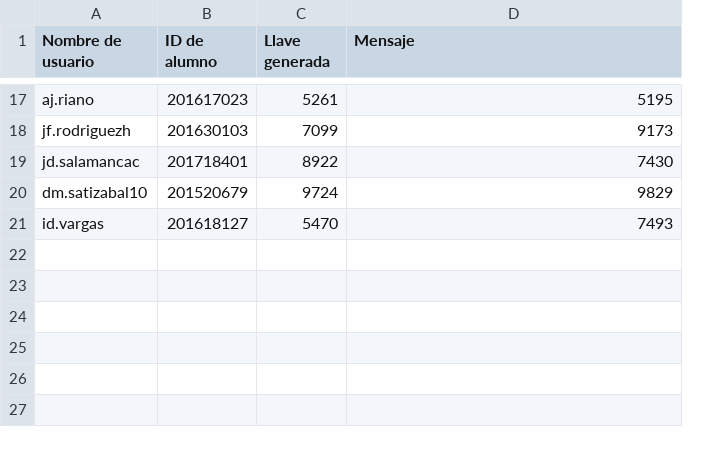
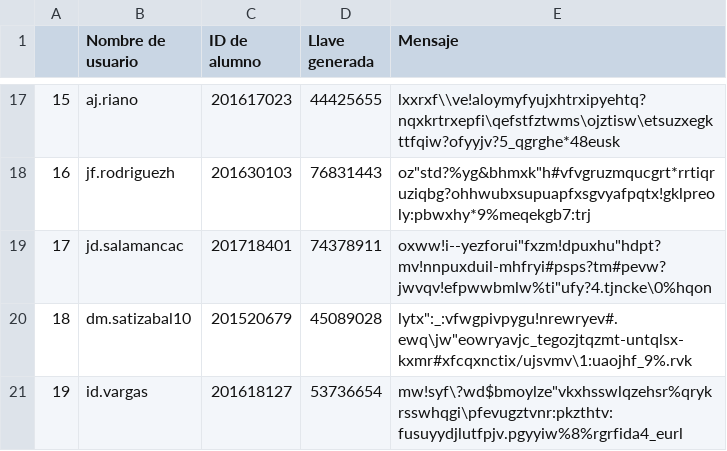
Before and after one commit to JoseMontanaC/Laboratorio-Metodos-Computacionales, a CSV file: 1/Lista_Grupo_1.csv, drawn as a sheet; only a part is shown, gaps mark what is left out; addresses are those after the commit; the diff covers the shown part only; the diff names each change by its address in the sheet, - before the commit and + after, or states it on an @@ line.

```diff
--- a/1/Lista_Grupo_1.csv
+++ b/1/Lista_Grupo_1.csv
+column A, rows 17-21: 15 | 16 | 17 | 18 | 19
-D17 (Llave generada): 5261
+D17 (Llave generada): 44425655
-E17 (Mensaje): 5195
+E17 (Mensaje): lxxrxf\\ve!aloymyfyujxhtrxipyehtq?nqxkrtrxepfi\qefstfztwms\ojztisw\etsuzxegkttfqiw?ofyyjv?5_qgrghe*48eusk
-D18 (Llave generada): 7099
+D18 (Llave generada): 76831443
-E18 (Mensaje): 9173
+E18 (Mensaje): oz"std?%yg&bhmxk"h#vfvgruzmqucgrt*rrtiqruziqbg?ohhwubxsupuapfxsgvyafpqtx!gklpreoly:pbwxhy*9%meqekgb7:trj
-D19 (Llave generada): 8922
+D19 (Llave generada): 74378911
-E19 (Mensaje): 7430
+E19 (Mensaje): oxww!i--yezforui"fxzm!dpuxhu"hdpt?mv!nnpuxduil-mhfryi#psps?tm#pevw?jwvqv!efpwwbmlw%ti"ufy?4.tjncke\0%hqon
-D20 (Llave generada): 9724
+D20 (Llave generada): 45089028
-E20 (Mensaje): 9829
+E20 (Mensaje): lytx":_:vfwgpivpygu!nrewryev#.ewq\jw"eowryavjc_tegozjtqzmt-untqlsx-kxmr#xfcqxnctix/ujsvmv\1:uaojhf_9%.rvk
-D21 (Llave generada): 5470
+D21 (Llave generada): 53736654
-E21 (Mensaje): 7493
+E21 (Mensaje): mw!syf\?wd$bmoylze"vkxhsswlqzehsr%qrykrsswhqgi\pfevugztvnr:pkzthtv:fusuyydjlutfpjv.pgyyiw%8%rgrfida4_eurl
```
Also changed, not shown: 30 edited cells elsewhere in this file, 2/Lista_Grupo_2.csv.
